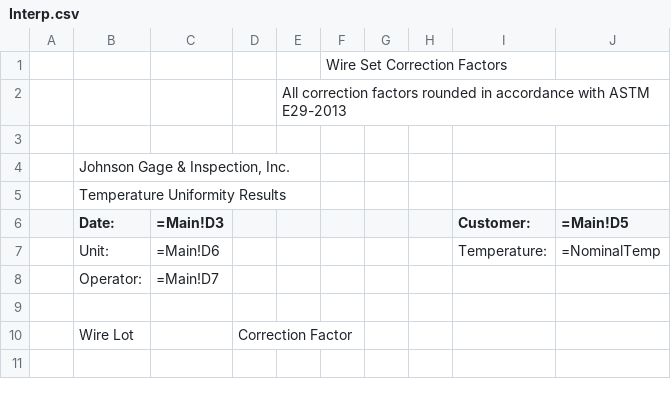
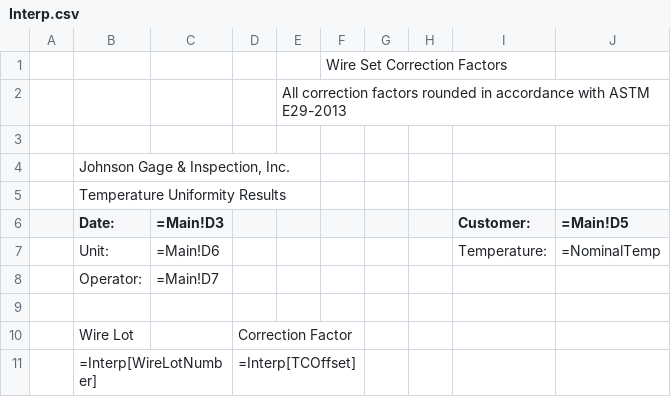
Before and after one commit to Johnson-Gage-Inspection-Inc/xl-TUS, a CSV file: exploded/New TUS (Beta)/sheets/Interp.csv, drawn as a sheet; the diff names each change by its address in the sheet, - before the commit and + after, or states it on an @@ line.

Commit message:
Add Interp query and update Interp sheet to include WireLotNumber and TCOffset

```diff
--- a/exploded/New TUS (Beta)/sheets/Interp.csv
+++ b/exploded/New TUS (Beta)/sheets/Interp.csv
+row 11:  | =Interp[WireLotNumber] |  | =Interp[TCOffset]
```
Also changed, not shown: exploded/New TUS (Beta)/sheets/CorrectionFactors.csv, 4 other files.
